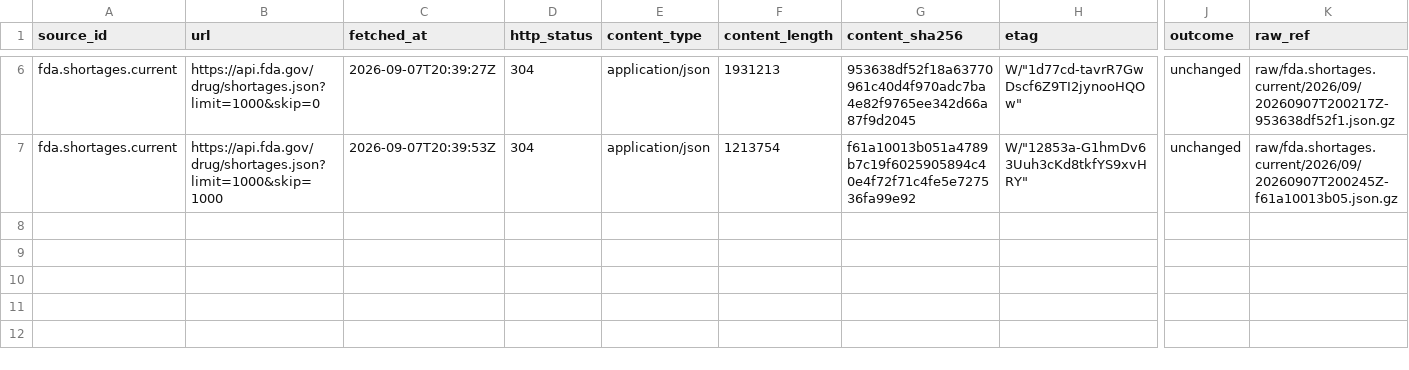
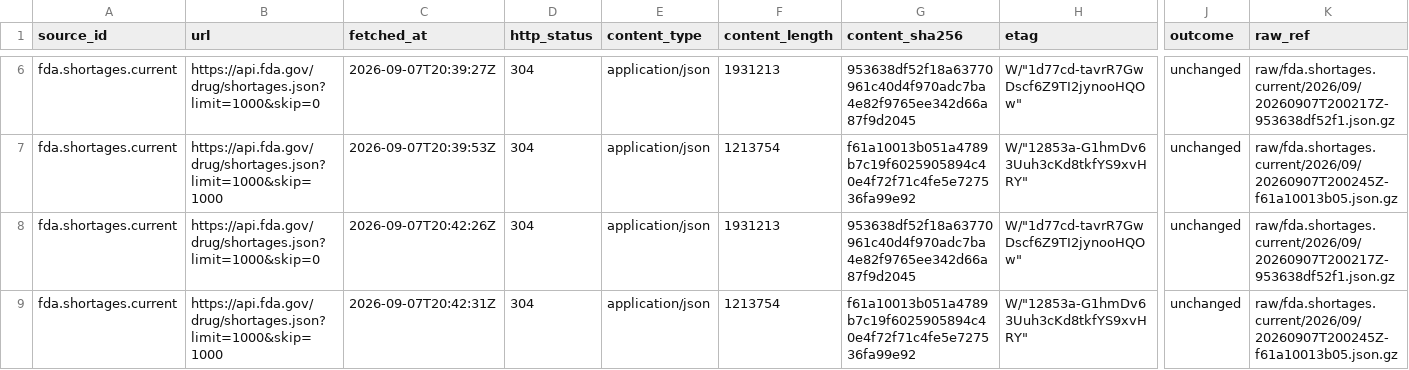
Before and after one commit to q3dresearch/wss-drug-scarcity, a CSV file: manifest/fda.shortages.current/2026-09.csv, drawn as a sheet; only a part is shown, gaps mark what is left out; rows hold the shown columns only; the diff names each change by its address in the sheet, - before the commit and + after, or states it on an @@ line.

```diff
--- a/manifest/fda.shortages.current/2026-09.csv
+++ b/manifest/fda.shortages.current/2026-09.csv
+row 8: fda.shortages.current | https://api.fda.gov/drug/shortages.json?limit=1000&skip=0 | 2026-09-07T20:42:26Z | 304 | application/json | 1931213 | 953638df52f18a63770961c40d4f970adc7ba4e82f9765ee342d66a87f9d2045 | W/"1d77cd-tavrR7GwDscf6Z9TI2jynooHQOw" | unchanged | raw/fda.shortages.current/2026/09/20260907T200217Z-953638df52f1.json.gz
+row 9: fda.shortages.current | https://api.fda.gov/drug/shortages.json?limit=1000&skip=1000 | 2026-09-07T20:42:31Z | 304 | application/json | 1213754 | f61a10013b051a4789b7c19f6025905894c40e4f72f71c4fe5e727536fa99e92 | W/"12853a-G1hmDv63Uuh3cKd8tkfYS9xvHRY" | unchanged | raw/fda.shortages.current/2026/09/20260907T200245Z-f61a10013b05.json.gz
```
Also changed, not shown: manifest/fda.importalert.66-40/2026-09.csv, manifest/fda.importrefusals.recent/2026-09.csv, 1 other file.
